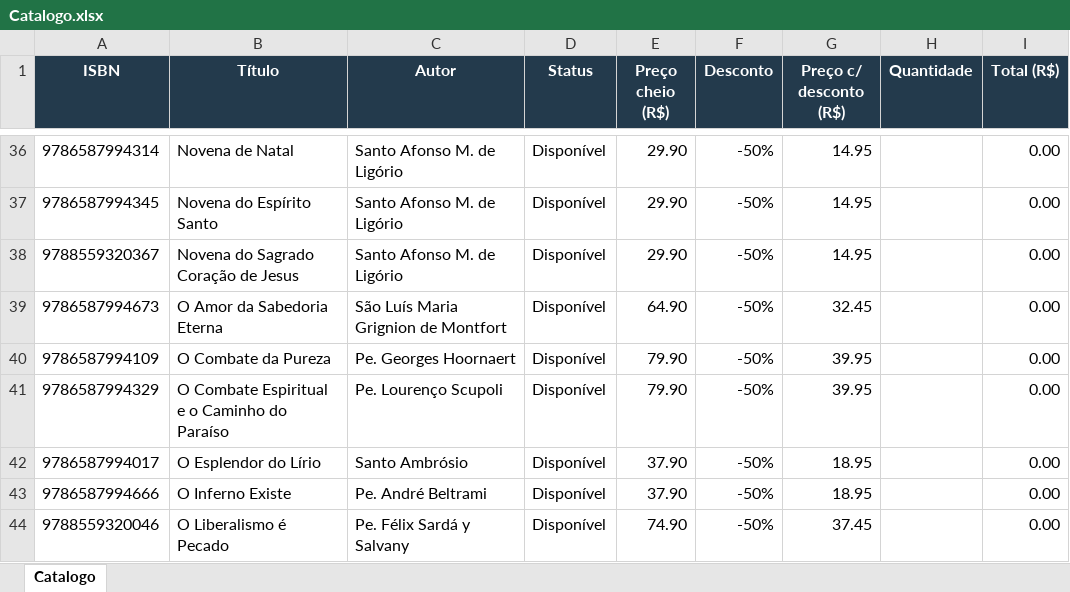
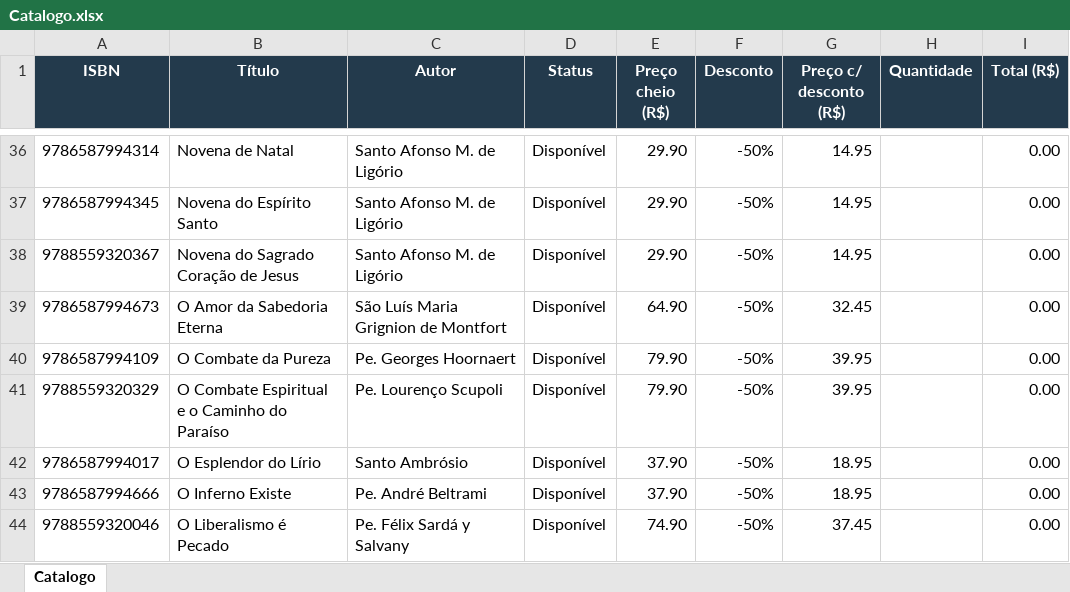
Before and after one commit to editorasantacruz/catalogo, an Excel workbook: Catalogo.xlsx, sheet Catalogo, drawn as a sheet; only a part is shown, gaps mark what is left out; values as stored, in another font and other column widths than the file's, no borders; the diff names each change by its address in the sheet, - before the commit and + after, or states it on an @@ line.

```diff
--- a/Catalogo.xlsx (sheet Catalogo)
+++ b/Catalogo.xlsx (sheet Catalogo)
-A41 (ISBN): 9786587994329
+A41 (ISBN): 9788559320329
```
Also changed, not shown: 1 other file.
